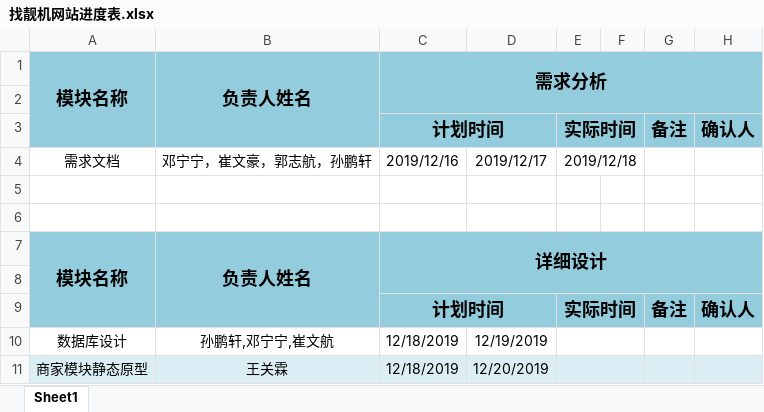
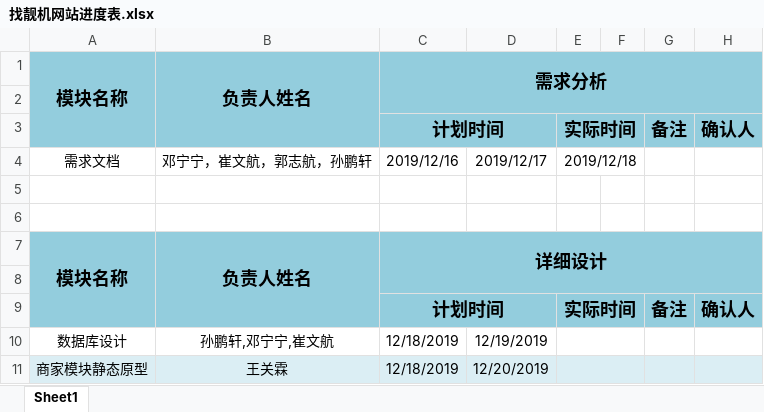
Before and after one commit to 17796645107/shop, an Excel workbook: src/main/resources/doc/进度安排/找靓机网站进度表.xlsx, sheet Sheet1, drawn as a sheet; only a part is shown; values as stored, in another font and other column widths than the file's, no borders; the diff names each change by its address in the sheet, - before the commit and + after, or states it on an @@ line.

Commit message:
修改姓名

```diff
--- a/src/main/resources/doc/进度安排/找靓机网站进度表.xlsx (sheet Sheet1)
+++ b/src/main/resources/doc/进度安排/找靓机网站进度表.xlsx (sheet Sheet1)
-B4: 邓宁宁，崔文豪，郭志航，孙鹏轩
+B4: 邓宁宁，崔文航，郭志航，孙鹏轩
```
